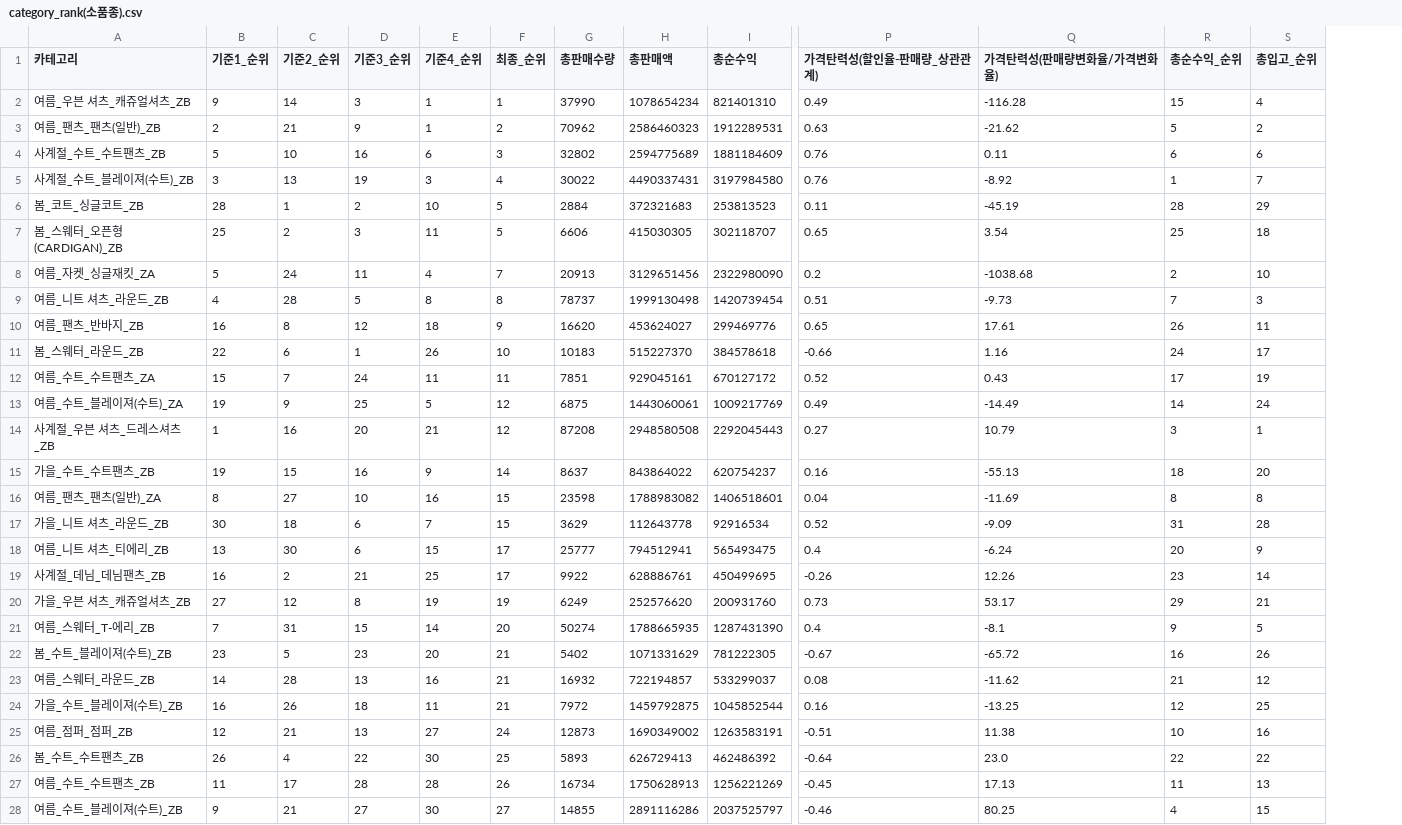
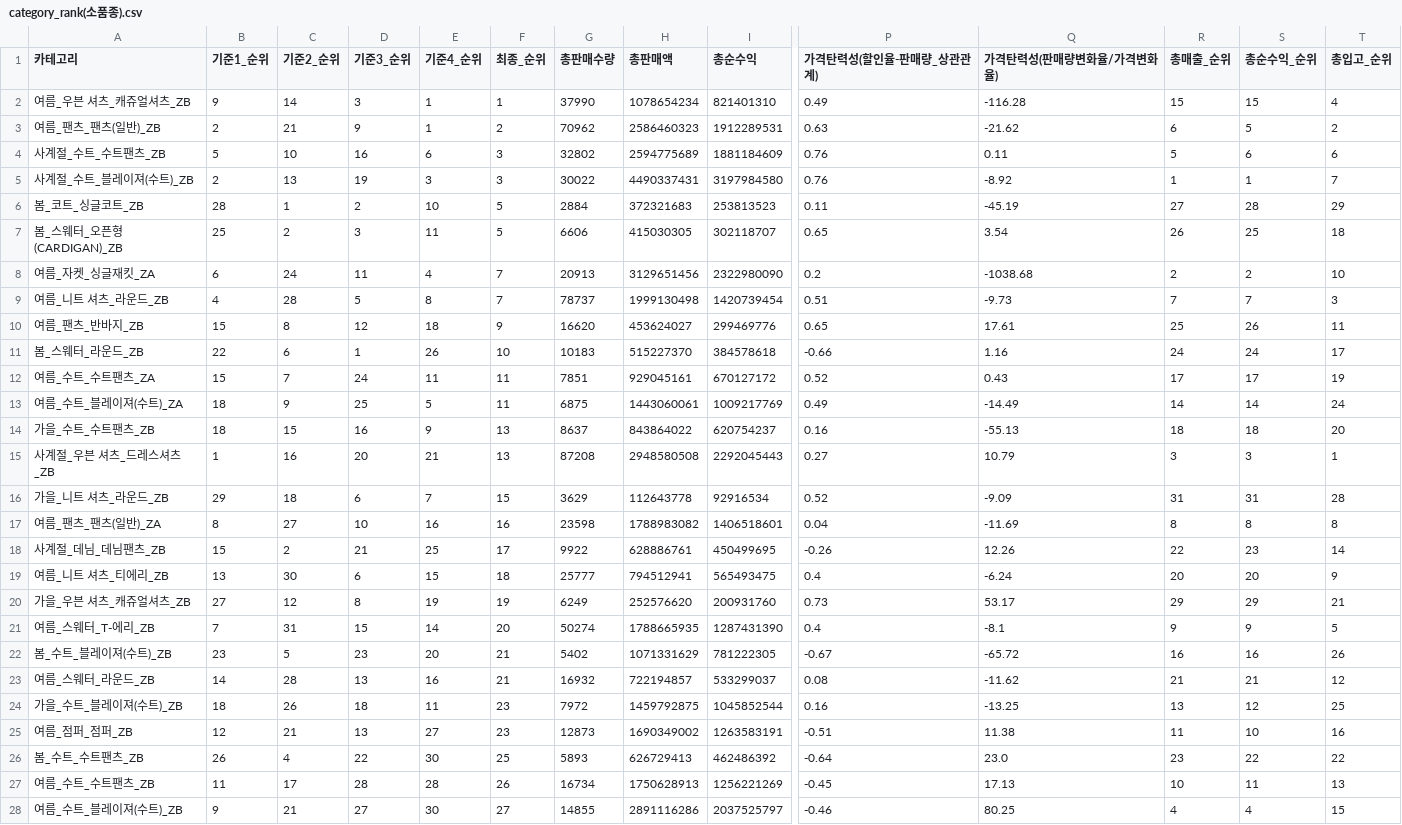
Before and after one commit to cookieeyoung/sparta_final_project, a CSV file: preprocessing/data_processed(카테고리선정)/category_rank(소품종).csv, drawn as a sheet; only a part is shown, gaps mark what is left out; removed rows and columns are numbered as before the commit, all else as after; rows hold the shown columns only; the diff names each change by its address in the sheet, - before the commit and + after, or states it on an @@ line.

```diff
--- a/preprocessing/data_processed(카테고리선정)/category_rank(소품종).csv
+++ b/preprocessing/data_processed(카테고리선정)/category_rank(소품종).csv
+column R (총매출_순위), rows 2-13: 15 | 6 | 5 | 1 | 27 | 26 | 2 | 7 | 25 | 24 | 17 | 14; rows 15-16: 3 | 31; row 18: 22; rows 20-28: 29 | 9 | 16 | 21 | 13 | 11 | 23 | 10 | 4
-B5 (기준1_순위): 3
+B5 (기준1_순위): 2
-F5 (최종_순위): 4
+F5 (최종_순위): 3
-B8 (기준1_순위): 5
+B8 (기준1_순위): 6
-F9 (최종_순위): 8
+F9 (최종_순위): 7
-B10 (기준1_순위): 16
+B10 (기준1_순위): 15
-B13 (기준1_순위): 19
+B13 (기준1_순위): 18
-F13 (최종_순위): 12
+F13 (최종_순위): 11
+row 14: 가을_수트_수트팬츠_ZB | 18 | 15 | 16 | 9 | 13 | 8637 | 843864022 | 620754237 | 0.16 | -55.13 | 18 | 18 | 20
-F15 (최종_순위): 12
+F15 (최종_순위): 13
-row 15: 가을_수트_수트팬츠_ZB | 19 | 15 | 16 | 9 | 14 | 8637 | 843864022 | 620754237 | 0.16 | -55.13 | 18 | 20
-row 16: 여름_팬츠_팬츠(일반)_ZA | 8 | 27 | 10 | 16 | 15 | 23598 | 1788983082 | 1406518601 | 0.04 | -11.69 | 8 | 8
-B16 (기준1_순위): 30
+B16 (기준1_순위): 29
-row 18: 여름_니트 셔츠_티에리_ZB | 13 | 30 | 6 | 15 | 17 | 25777 | 794512941 | 565493475 | 0.4 | -6.24 | 20 | 9
+row 17: 여름_팬츠_팬츠(일반)_ZA | 8 | 27 | 10 | 16 | 16 | 23598 | 1788983082 | 1406518601 | 0.04 | -11.69 | 8 | 8 | 8
-B18 (기준1_순위): 16
+B18 (기준1_순위): 15
+row 19: 여름_니트 셔츠_티에리_ZB | 13 | 30 | 6 | 15 | 18 | 25777 | 794512941 | 565493475 | 0.4 | -6.24 | 20 | 20 | 9
-B24 (기준1_순위): 16
+B24 (기준1_순위): 18
-F24 (최종_순위): 21
+F24 (최종_순위): 23
-F25 (최종_순위): 24
+F25 (최종_순위): 23
```
Also changed, not shown: 1 other file.
